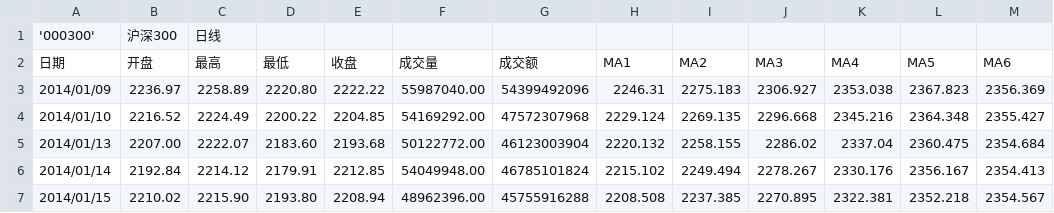
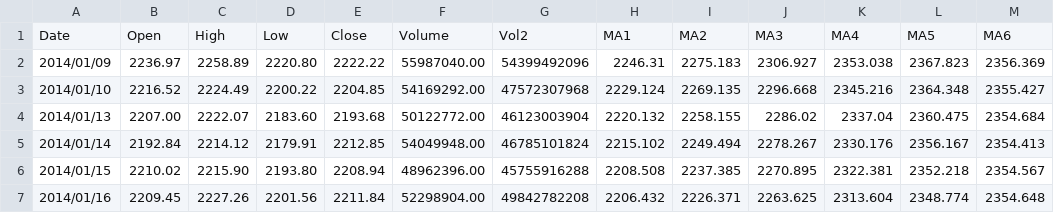
Before and after one commit to ericwang1229/hs300_timing, a CSV file: 000300.csv, drawn as a sheet; only a part is shown; the shorter side is filled out with more unchanged rows.

```diff
--- a/000300.csv
+++ b/000300.csv
@@ -1,3 +1,2 @@
-'000300'	沪深300 	日线
-日期	开盘	最高	最低	收盘	成交量	成交额	MA1	MA2	MA3	MA4	MA5	MA6
+Date	Open	High	Low	Close	Volume	Vol2	MA1	MA2	MA3	MA4	MA5	MA6
 2014/01/09	2236.97	2258.89	2220.80	2222.22	55987040.00	54399492096	2246.31	2275.183	2306.927	2353.038	2367.823	2356.369
```
Also changed, not shown: 000908.csv, 000909.csv, 8 other files.
